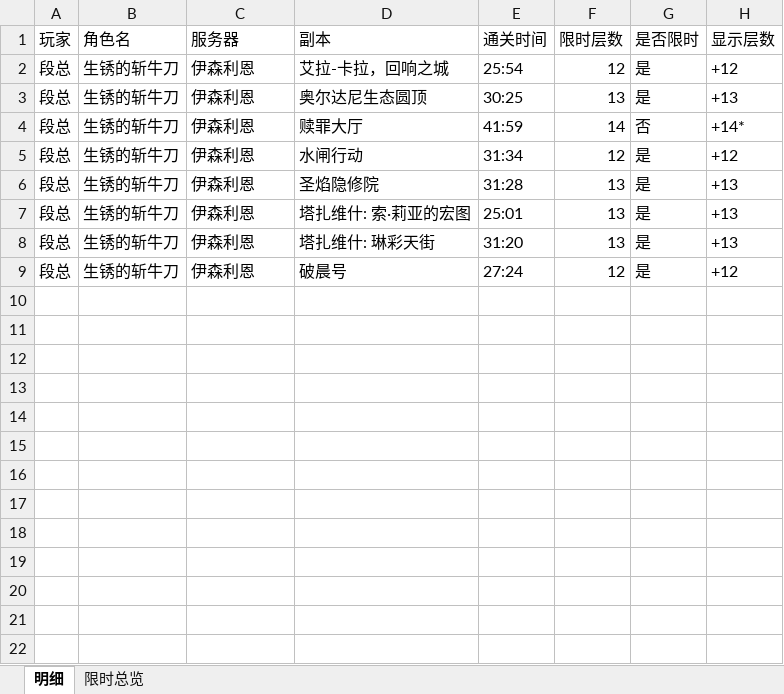
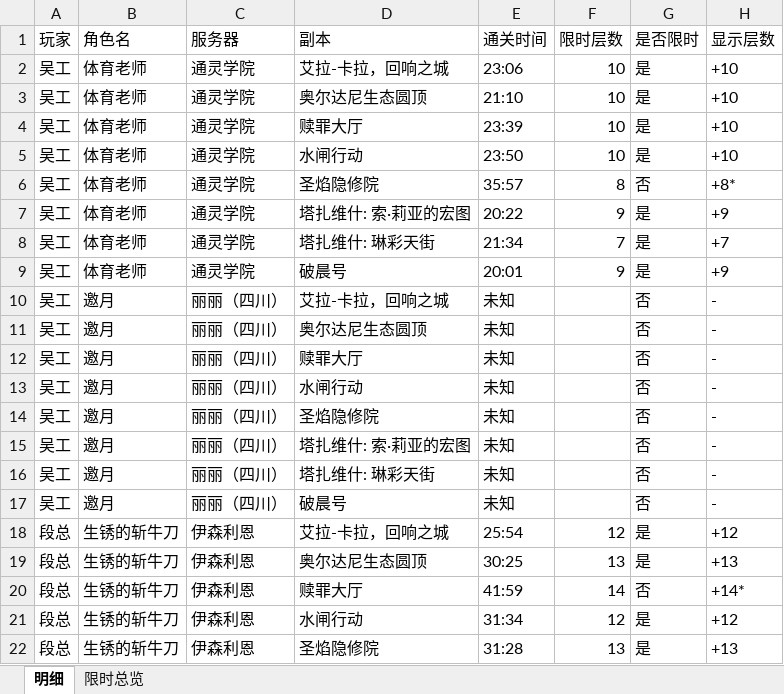
Before and after one commit to Abelliuxl/Mythic_Performance_Tracker, an Excel workbook: data/result.xlsx, sheet 明细, drawn as a sheet; only a part is shown; the shorter side is filled out with more unchanged rows; values as stored, in another font and other column widths than the file's, no borders; the diff covers the shown part only; the diff names each change by its address in the sheet, - before the commit and + after, or states it on an @@ line.

```diff
--- a/data/result.xlsx (sheet 明细)
+++ b/data/result.xlsx (sheet 明细)
+row 2: 吴工 | 体育老师 | 通灵学院 | 艾拉-卡拉，回响之城 | 23:06 | 10 | 是 | +10
+row 3: 吴工 | 体育老师 | 通灵学院 | 奥尔达尼生态圆顶 | 21:10 | 10 | 是 | +10
+row 4: 吴工 | 体育老师 | 通灵学院 | 赎罪大厅 | 23:39 | 10 | 是 | +10
+row 5: 吴工 | 体育老师 | 通灵学院 | 水闸行动 | 23:50 | 10 | 是 | +10
+row 6: 吴工 | 体育老师 | 通灵学院 | 圣焰隐修院 | 35:57 | 8 | 否 | +8*
+row 7: 吴工 | 体育老师 | 通灵学院 | 塔扎维什: 索·莉亚的宏图 | 20:22 | 9 | 是 | +9
+row 8: 吴工 | 体育老师 | 通灵学院 | 塔扎维什: 琳彩天街 | 21:34 | 7 | 是 | +7
+row 9: 吴工 | 体育老师 | 通灵学院 | 破晨号 | 20:01 | 9 | 是 | +9
+row 10: 吴工 | 邀月 | 丽丽（四川） | 艾拉-卡拉，回响之城 | 未知 |  | 否 | -
+row 11: 吴工 | 邀月 | 丽丽（四川） | 奥尔达尼生态圆顶 | 未知 |  | 否 | -
+row 12: 吴工 | 邀月 | 丽丽（四川） | 赎罪大厅 | 未知 |  | 否 | -
+row 13: 吴工 | 邀月 | 丽丽（四川） | 水闸行动 | 未知 |  | 否 | -
+row 14: 吴工 | 邀月 | 丽丽（四川） | 圣焰隐修院 | 未知 |  | 否 | -
+row 15: 吴工 | 邀月 | 丽丽（四川） | 塔扎维什: 索·莉亚的宏图 | 未知 |  | 否 | -
+row 16: 吴工 | 邀月 | 丽丽（四川） | 塔扎维什: 琳彩天街 | 未知 |  | 否 | -
+row 17: 吴工 | 邀月 | 丽丽（四川） | 破晨号 | 未知 |  | 否 | -
```
Also changed, not shown: 40 added rows elsewhere in this sheet, sheet 限时总览, data/character_info.xlsx, 2 other files.
